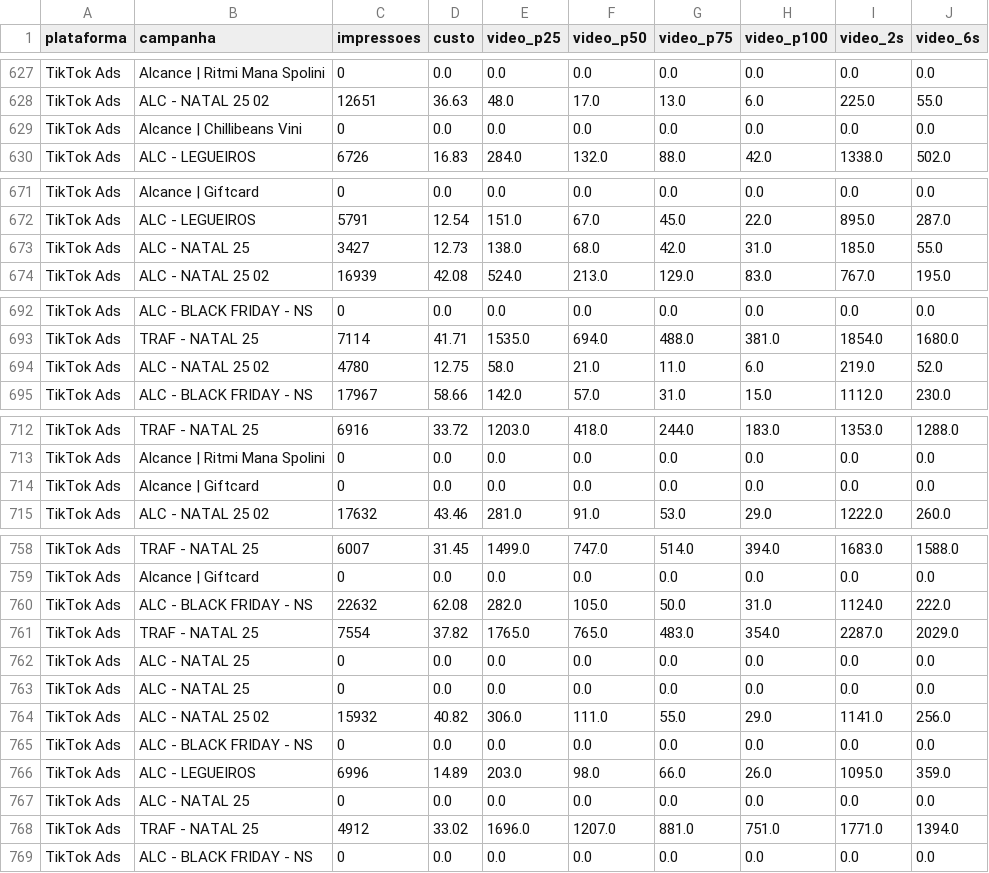
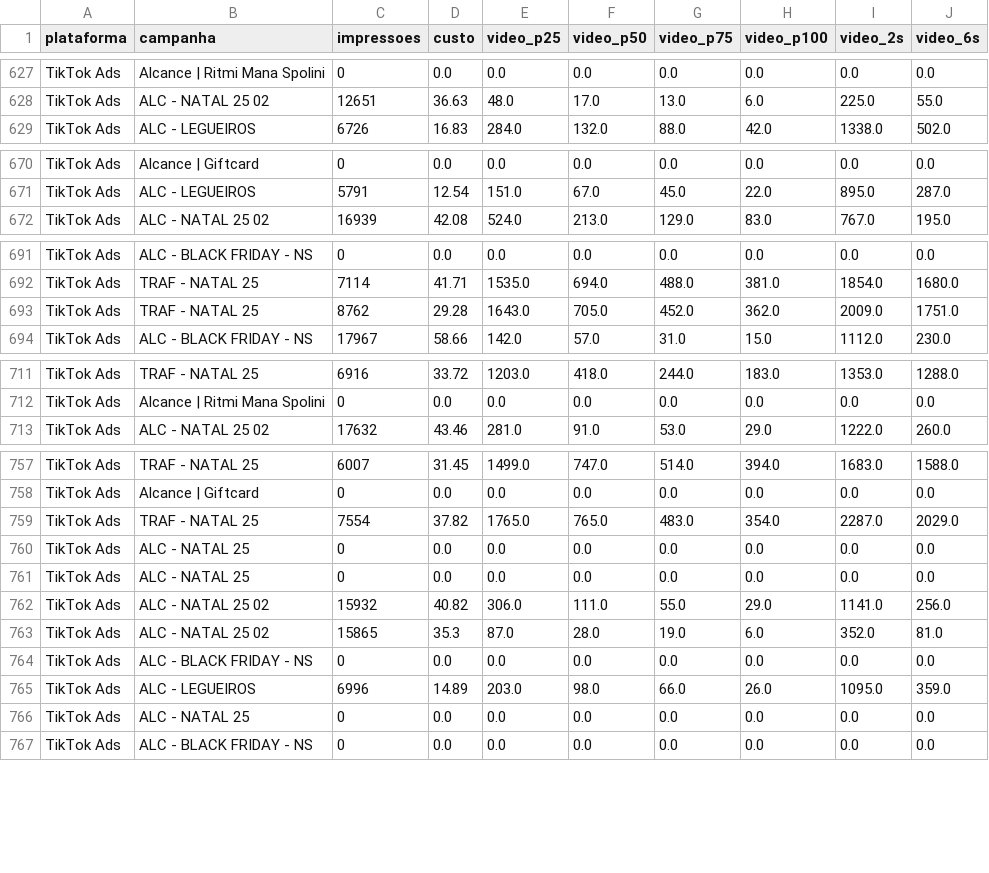
Before and after one commit to grupoalmeidajunior/dashboard-media-monitoring, a CSV file: Dados/Consolidado/video_cross.csv, drawn as a sheet; only a part is shown, gaps mark what is left out; the diff covers the shown part only.

```diff
--- a/Dados/Consolidado/video_cross.csv
+++ b/Dados/Consolidado/video_cross.csv
@@ -628,3 +628,2 @@ TikTok Ads,Alcance | Ritmi Mana Spolini,0,0.0,0.0,0.0,0.0,0.0,0.0,0.0
 TikTok Ads,ALC - NATAL 25 02,12651,36.63,48.0,17.0,13.0,6.0,225.0,55.0
-TikTok Ads,Alcance | Chillibeans Vini ,0,0.0,0.0,0.0,0.0,0.0,0.0,0.0
 TikTok Ads,ALC - LEGUEIROS,6726,16.83,284.0,132.0,88.0,42.0,1338.0,502.0
@@ -672,3 +671,2 @@ TikTok Ads,Alcance | Giftcard ,0,0.0,0.0,0.0,0.0,0.0,0.0,0.0
 TikTok Ads,ALC - LEGUEIROS,5791,12.54,151.0,67.0,45.0,22.0,895.0,287.0
-TikTok Ads,ALC - NATAL 25,3427,12.73,138.0,68.0,42.0,31.0,185.0,55.0
 TikTok Ads,ALC - NATAL 25 02,16939,42.08,524.0,213.0,129.0,83.0,767.0,195.0
@@ -693,3 +692,3 @@ TikTok Ads,ALC - BLACK FRIDAY - NS,0,0.0,0.0,0.0,0.0,0.0,0.0,0.0
 TikTok Ads,TRAF - NATAL 25,7114,41.71,1535.0,694.0,488.0,381.0,1854.0,1680.0
-TikTok Ads,ALC - NATAL 25 02,4780,12.75,58.0,21.0,11.0,6.0,219.0,52.0
+TikTok Ads,TRAF - NATAL 25,8762,29.28,1643.0,705.0,452.0,362.0,2009.0,1751.0
 TikTok Ads,ALC - BLACK FRIDAY - NS,17967,58.66,142.0,57.0,31.0,15.0,1112.0,230.0
@@ -713,3 +712,2 @@ TikTok Ads,TRAF - NATAL 25,6916,33.72,1203.0,418.0,244.0,183.0,1353.0,1288.0
 TikTok Ads,Alcance | Ritmi Mana Spolini,0,0.0,0.0,0.0,0.0,0.0,0.0,0.0
-TikTok Ads,Alcance | Giftcard ,0,0.0,0.0,0.0,0.0,0.0,0.0,0.0
 TikTok Ads,ALC - NATAL 25 02,17632,43.46,281.0,91.0,53.0,29.0,1222.0,260.0
@@ -759,3 +758,2 @@ TikTok Ads,TRAF - NATAL 25,6007,31.45,1499.0,747.0,514.0,394.0,1683.0,1588.0
 TikTok Ads,Alcance | Giftcard ,0,0.0,0.0,0.0,0.0,0.0,0.0,0.0
-TikTok Ads,ALC - BLACK FRIDAY - NS,22632,62.08,282.0,105.0,50.0,31.0,1124.0,222.0
 TikTok Ads,TRAF - NATAL 25,7554,37.82,1765.0,765.0,483.0,354.0,2287.0,2029.0
@@ -764,2 +762,3 @@ TikTok Ads,ALC - NATAL 25,0,0.0,0.0,0.0,0.0,0.0,0.0,0.0
 TikTok Ads,ALC - NATAL 25 02,15932,40.82,306.0,111.0,55.0,29.0,1141.0,256.0
+TikTok Ads,ALC - NATAL 25 02,15865,35.3,87.0,28.0,19.0,6.0,352.0,81.0
 TikTok Ads,ALC - BLACK FRIDAY - NS,0,0.0,0.0,0.0,0.0,0.0,0.0,0.0
@@ -767,3 +766,2 @@ TikTok Ads,ALC - LEGUEIROS,6996,14.89,203.0,98.0,66.0,26.0,1095.0,359.0
 TikTok Ads,ALC - NATAL 25,0,0.0,0.0,0.0,0.0,0.0,0.0,0.0
-TikTok Ads,TRAF - NATAL 25,4912,33.02,1696.0,1207.0,881.0,751.0,1771.0,1394.0
 TikTok Ads,ALC - BLACK FRIDAY - NS,0,0.0,0.0,0.0,0.0,0.0,0.0,0.0
```
Also changed, not shown: 9 moved rows elsewhere in this file, Dados/GA4/sessoes_por_fonte.csv, Dados/TikTok_Ads/adgroup_diario.csv, 47 other files.
